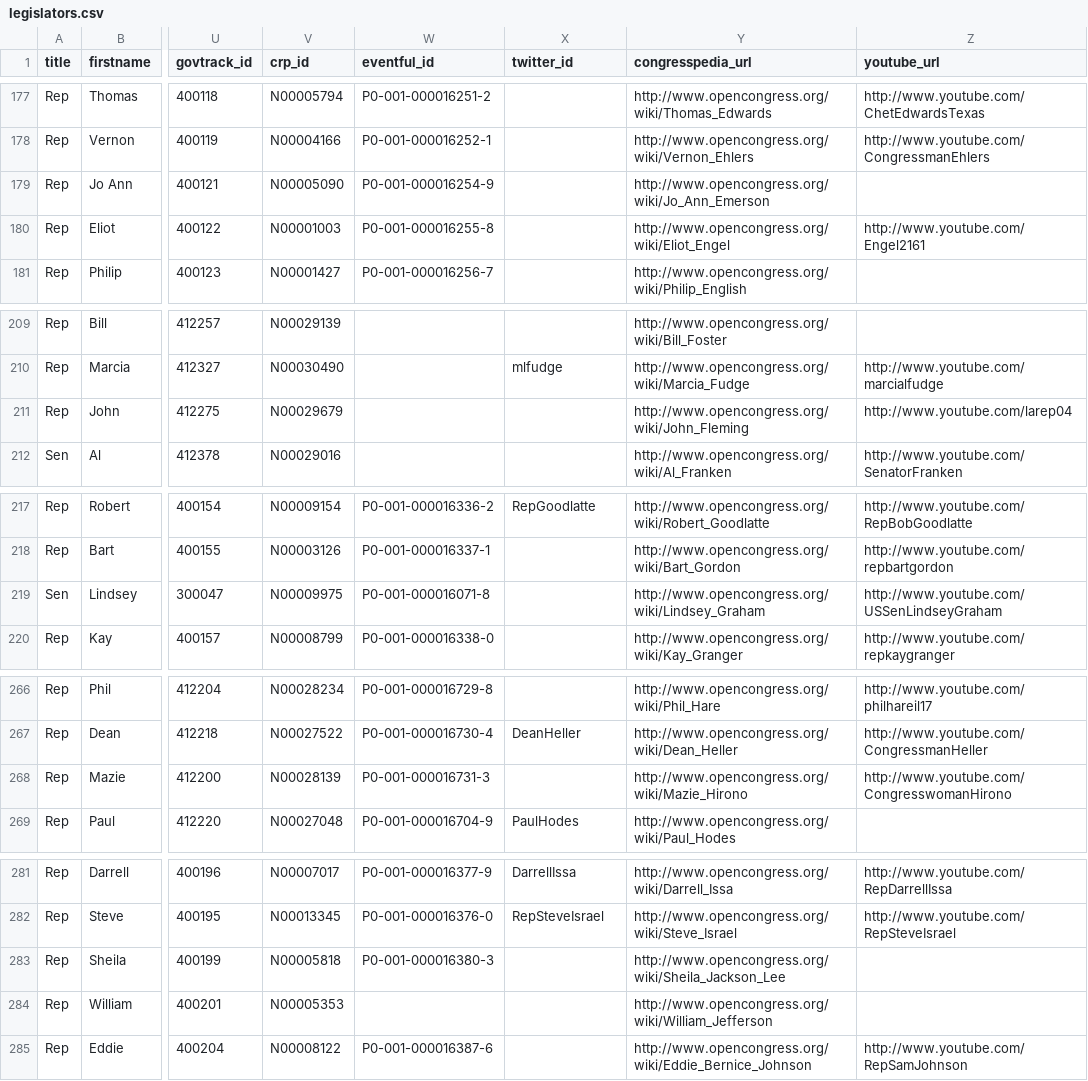
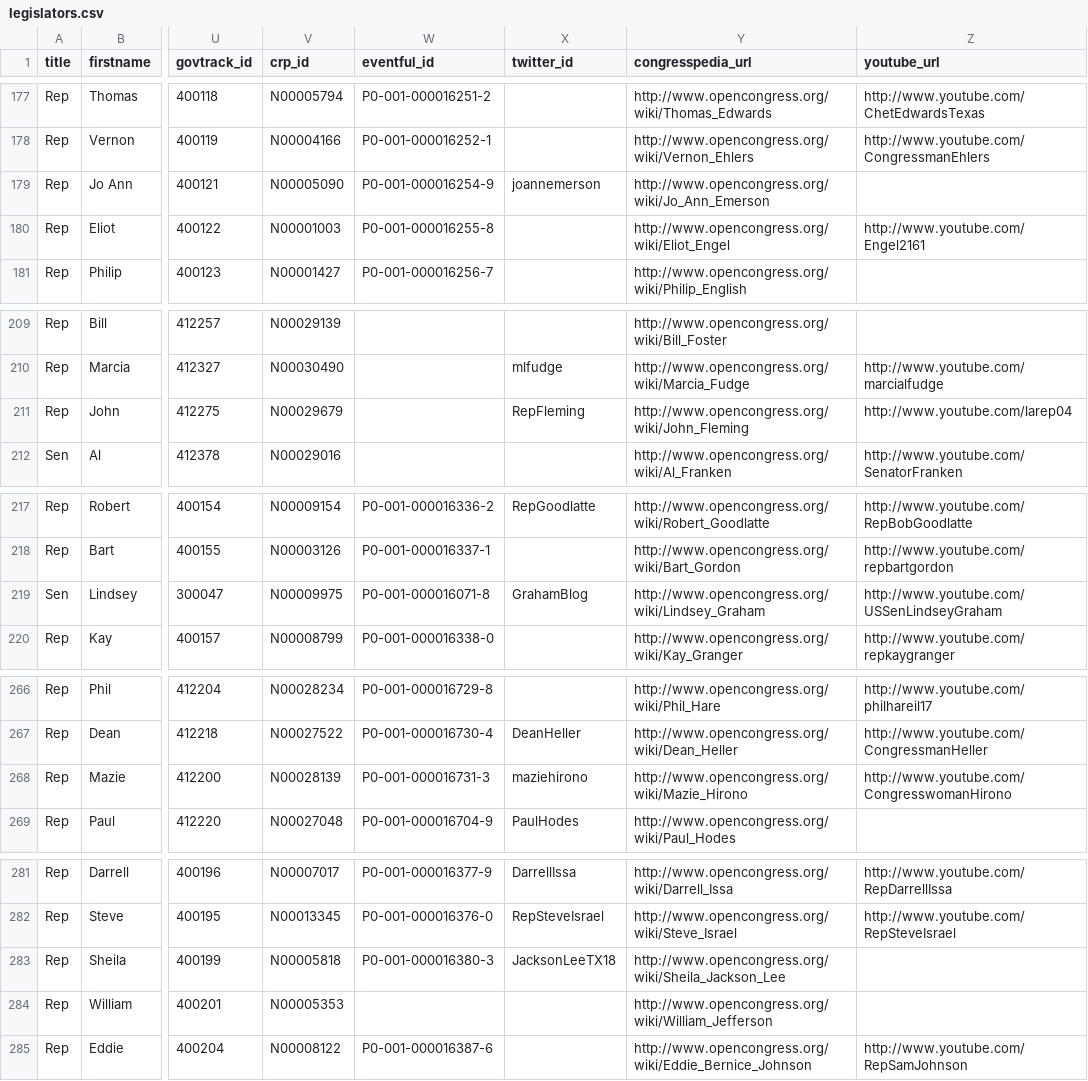
Before and after one commit to maco/apidata, a CSV file: legislators/legislators.csv, drawn as a sheet; only a part is shown, gaps mark what is left out; the diff covers the shown part only; the diff names each change by its address in the sheet, - before the commit and + after, or states it on an @@ line.

Commit message:
more twitter ids

```diff
--- a/legislators/legislators.csv
+++ b/legislators/legislators.csv
-X179 (twitter_id): (empty)
+X179 (twitter_id): joannemerson
-X211 (twitter_id): (empty)
+X211 (twitter_id): RepFleming
-X219 (twitter_id): (empty)
+X219 (twitter_id): GrahamBlog
-X268 (twitter_id): (empty)
+X268 (twitter_id): maziehirono
-X283 (twitter_id): (empty)
+X283 (twitter_id): JacksonLeeTX18
```
Also changed, not shown: 11 edited cells elsewhere in this file.
